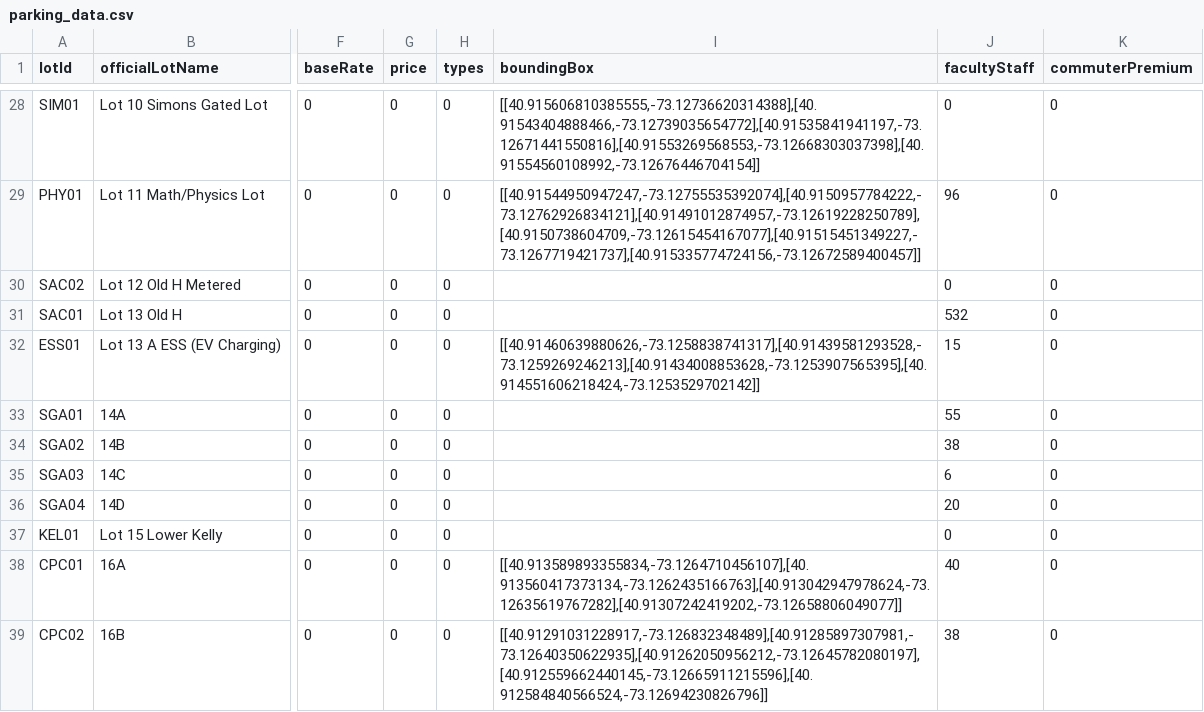
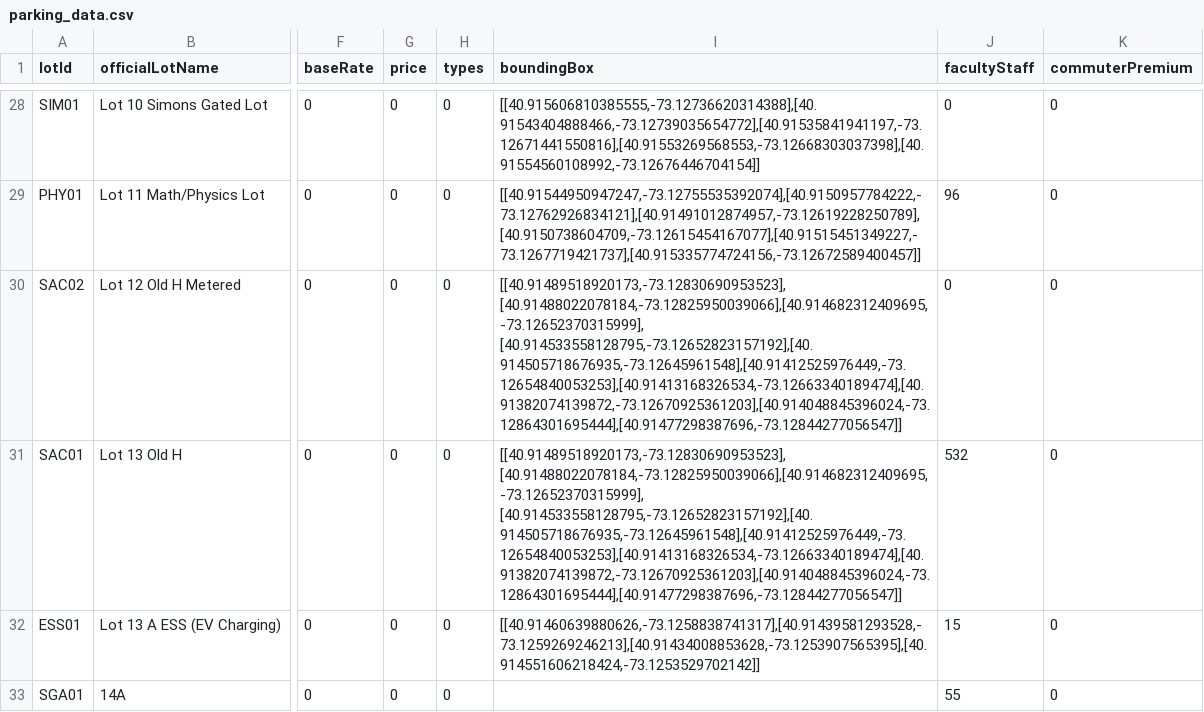
Before and after one commit to nikhil2330/Parking-Management-System-for-SBU, a CSV file: server/data/parking_data.csv, drawn as a sheet; only a part is shown, gaps mark what is left out; the shorter side is filled out with more unchanged rows; the diff names each change by its address in the sheet, - before the commit and + after, or states it on an @@ line.

Commit message:
added bounding box and changed schema for parking lot adding groupId

```diff
--- a/server/data/parking_data.csv
+++ b/server/data/parking_data.csv
-I30:I31 (boundingBox): (empty)
+I30:I31 (boundingBox): [[40.91489518920173,-73.12830690953523], [40.91488022078184,-73.12825950039066],[40.914682312409695,-73.12652370315999], [40.914533558128795,-73.12652823157192],[40.914505718676935,-73.12645961548],[40.91412525976449,-73.12654840053253],[40.91413168326534,-73.12663340189474],[40.91382074139872,-73.12670925361203],[40.914048845396024,-73.12864301695444],[40.91477298387696,-73.12844277056547]]
```
Also changed, not shown: 4 other files.
